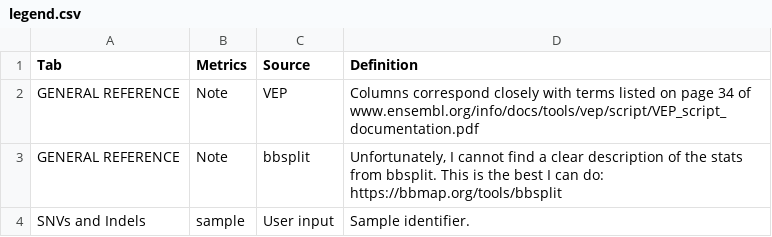
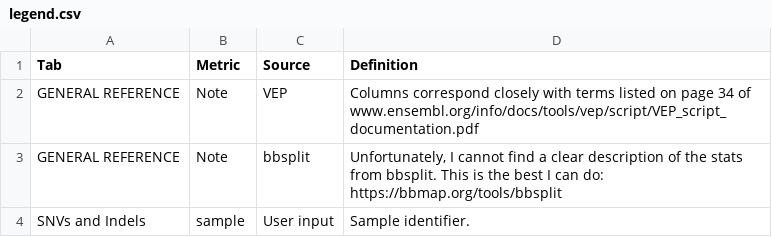
Before and after one commit to aanselmo/ccg-rotation-suite-dev-ana16, a CSV file: sarek/lib/snv_indel/legend.csv, drawn as a sheet; only a part is shown.

```diff
--- a/sarek/lib/snv_indel/legend.csv
+++ b/sarek/lib/snv_indel/legend.csv
@@ -1,2 +1,2 @@
-"Tab","Metrics","Source","Definition"
+"Tab","Metric","Source","Definition"
 "GENERAL REFERENCE","Note","VEP","Columns correspond closely with terms listed on page 34 of www.ensembl.org/info/docs/tools/vep/script/VEP_script_documentation.pdf"
```
Also changed, not shown: 5 other files.
